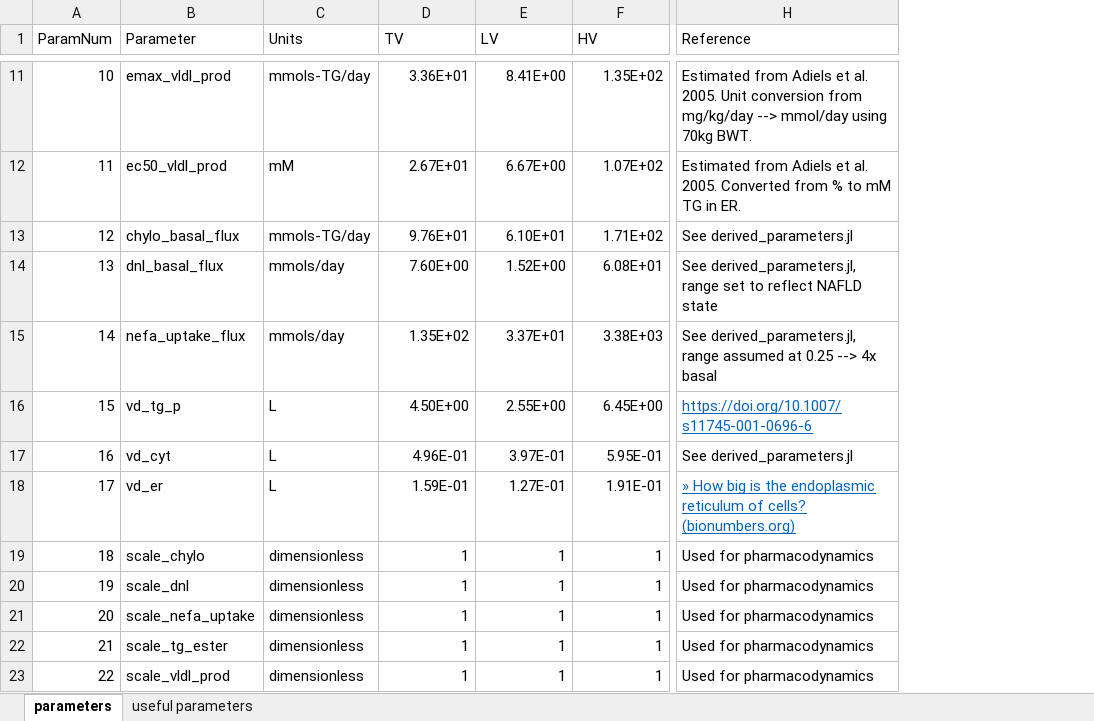
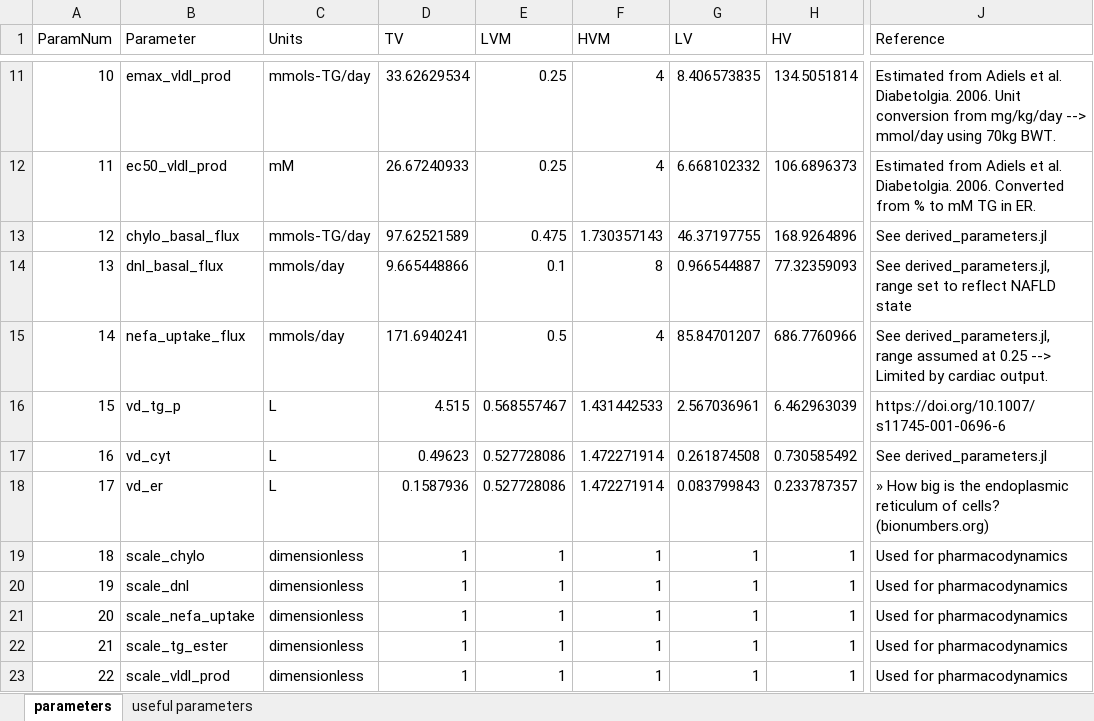
Before and after one commit to openPfizer/Liver-Model-Manuscript, an Excel workbook: parameters.xlsx, sheet parameters, drawn as a sheet; only a part is shown, gaps mark what is left out; values as stored, in another font and other column widths than the file's, no borders; addresses are those after the commit; the diff covers the shown part only; the diff names each change by its address in the sheet, - before the commit and + after, or states it on an @@ line.

```diff
--- a/parameters.xlsx (sheet parameters)
+++ b/parameters.xlsx (sheet parameters)
+column E (LVM), rows 11-23: 0.25 | 0.25 | 0.475 | 0.1 | 0.5 | 0.568557467 | 0.527728086 | 0.527728086 | 1 | 1 | 1 | 1 | 1
+column F (HVM), rows 11-23: 4 | 4 | 1.730357143 | 8 | 4 | 1.431442533 | 1.472271914 | 1.472271914 | 1 | 1 | 1 | 1 | 1
-D11 (TV): 3.36E+01
+D11 (TV): 33.62629534
-G11 (LV): 8.41E+00
+G11 (LV): 8.406573835
-H11 (HV): 1.35E+02
+H11 (HV): 134.5051814
-J11 (Reference): …et al. 2005. Unit conversion…
+J11 (Reference): …et al. Diabetolgia. 2006. Unit conversion…
-D12 (TV): 2.67E+01
+D12 (TV): 26.67240933
-G12 (LV): 6.67E+00
+G12 (LV): 6.668102332
-H12 (HV): 1.07E+02
+H12 (HV): 106.6896373
-J12 (Reference): …et al. 2005. Converted from…
+J12 (Reference): …et al. Diabetolgia. 2006. Converted from…
-D13 (TV): 9.76E+01
+D13 (TV): 97.62521589
-G13 (LV): 6.10E+01
+G13 (LV): 46.37197755
-H13 (HV): 1.71E+02
+H13 (HV): 168.9264896
-D14 (TV): 7.60E+00
+D14 (TV): 9.665448866
-G14 (LV): 1.52E+00
+G14 (LV): 0.966544887
-H14 (HV): 6.08E+01
+H14 (HV): 77.32359093
-D15 (TV): 1.35E+02
+D15 (TV): 171.6940241
-G15 (LV): 3.37E+01
+G15 (LV): 85.84701207
-H15 (HV): 3.38E+03
+H15 (HV): 686.7760966
-J15 (Reference): …0.25 --> 4x basal
+J15 (Reference): …0.25 --> Limited by cardiac output.
-D16 (TV): 4.50E+00
+D16 (TV): 4.515
-G16 (LV): 2.55E+00
+G16 (LV): 2.567036961
-H16 (HV): 6.45E+00
+H16 (HV): 6.462963039
@@ J16 underline: on → off, text colour: #0563C1 → black @@
-D17 (TV): 4.96E-01
+D17 (TV): 0.49623
-G17 (LV): 3.97E-01
+G17 (LV): 0.261874508
-H17 (HV): 5.95E-01
+H17 (HV): 0.730585492
-D18 (TV): 1.59E-01
+D18 (TV): 0.1587936
-G18 (LV): 1.27E-01
+G18 (LV): 0.083799843
-H18 (HV): 1.91E-01
+H18 (HV): 0.233787357
@@ J18 underline: on → off, text colour: #0563C1 → black @@
```
Also changed, not shown: 44 edited cells and cell formats elsewhere in this sheet, sheet useful parameters, formulas that keep their value, 14 other files.
